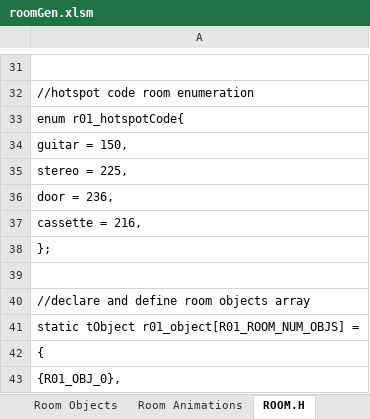
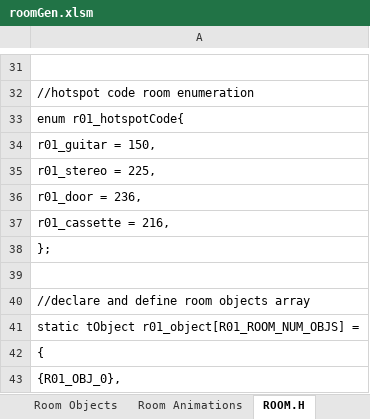
Before and after one commit to warrior-rockk/out-of-cash, an Excel workbook: tools/roomGen.xlsm, sheet ROOM.H, drawn as a sheet; only a part is shown, gaps mark what is left out; values as stored, in another font and other column widths than the file's, no borders; the diff names each change by its address in the sheet, - before the commit and + after, or states it on an @@ line.

Commit message:
updated roomGen tool

```diff
--- a/tools/roomGen.xlsm (sheet ROOM.H)
+++ b/tools/roomGen.xlsm (sheet ROOM.H)
-A34: guitar = 150,
+A34: r01_guitar = 150,
-A35: stereo = 225,
+A35: r01_stereo = 225,
-A36: door = 236,
+A36: r01_door = 236,
-A37: cassette = 216,
+A37: r01_cassette = 216,
```
Also changed, not shown: sheet Room Hotspots, sheet aux, sheet Room Data, other sheet tabs, charts or pictures.
